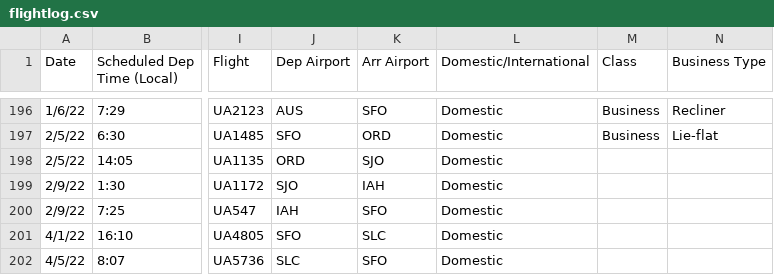
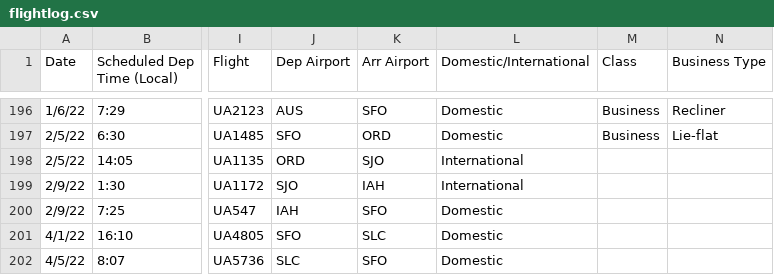
Before and after one commit to picrazy2/picrazy2.github.io, a CSV file: flightlog/flightlog.csv, drawn as a sheet; only a part is shown, gaps mark what is left out; the diff names each change by its address in the sheet, - before the commit and + after, or states it on an @@ line.

```diff
--- a/flightlog/flightlog.csv
+++ b/flightlog/flightlog.csv
-L198:L199 (Domestic/International): Domestic
+L198:L199 (Domestic/International): International
```
Also changed, not shown: 12 other files.
